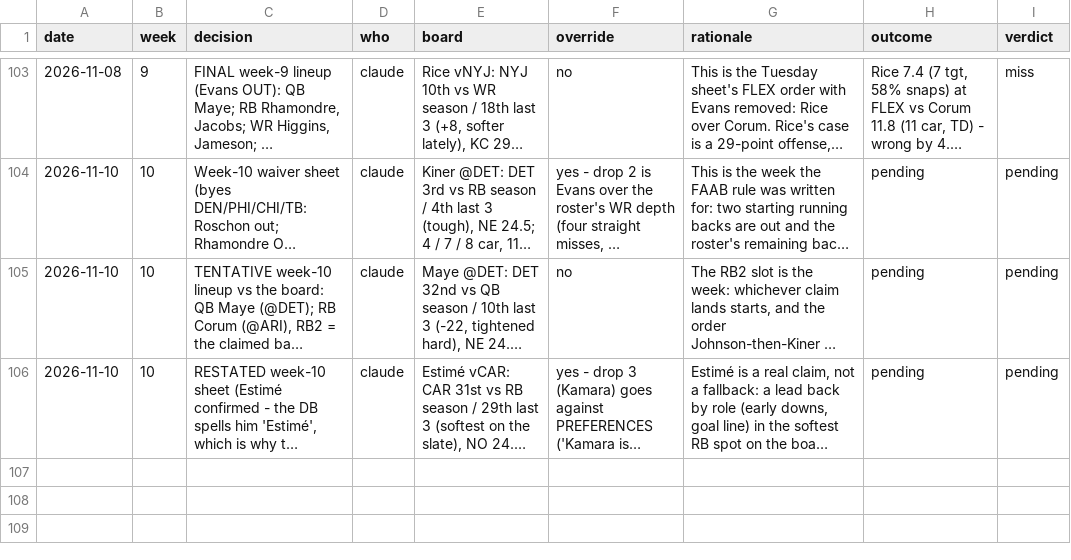
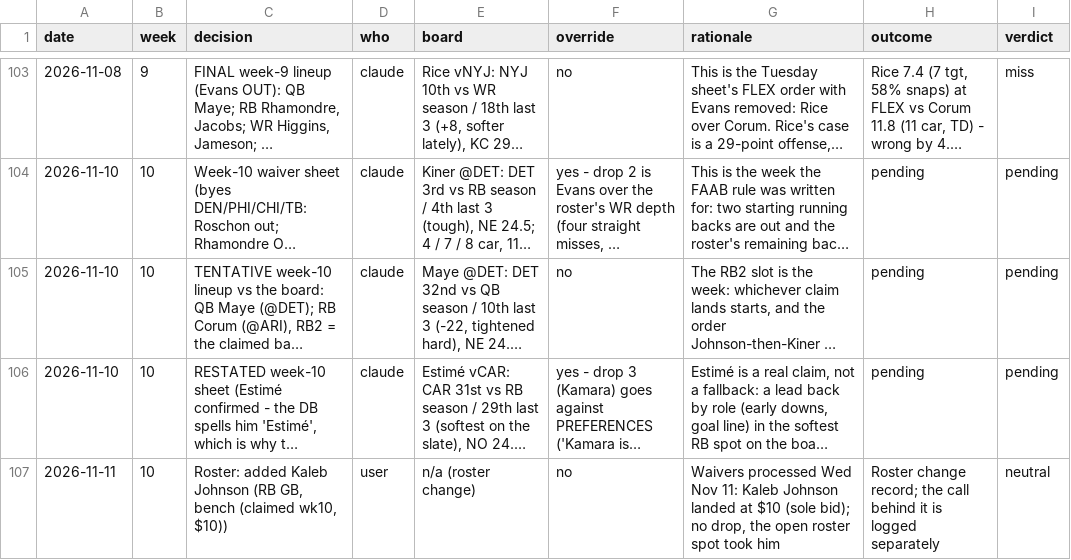
Before and after one commit to Joshua-Hsu/Fantasy-Football, a CSV file: decisions.csv, drawn as a sheet; only a part is shown, gaps mark what is left out; long unchanged cells end in …; the diff covers the shown part only; the diff names each change by its address in the sheet, - before the commit and + after, or states it on an @@ line.

```diff
--- a/decisions.csv
+++ b/decisions.csv
+row 107: 2026-11-11 | 10 | Roster: added Kaleb Johnson (RB GB, bench (claimed wk10, $10)) | user | n/a (roster change) | no | Waivers processed Wed Nov 11: Kaleb Johnson landed at $10 (sole bid); no drop, the open roster spot took him | Roster change record; the call behind it is logged separately | neutral
```
Also changed, not shown: 1 added row elsewhere in this file, roster.csv, 2 other files.
